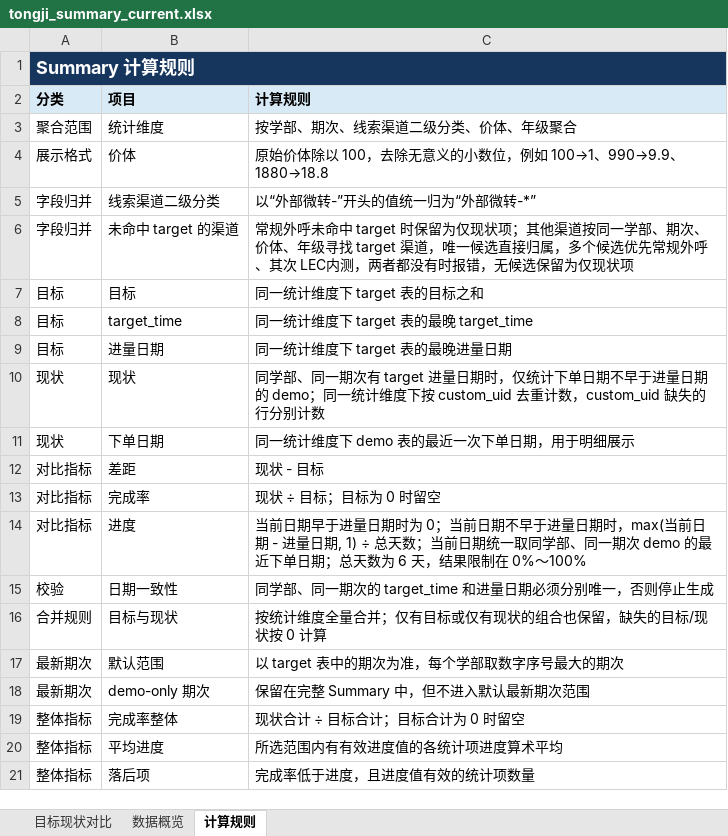
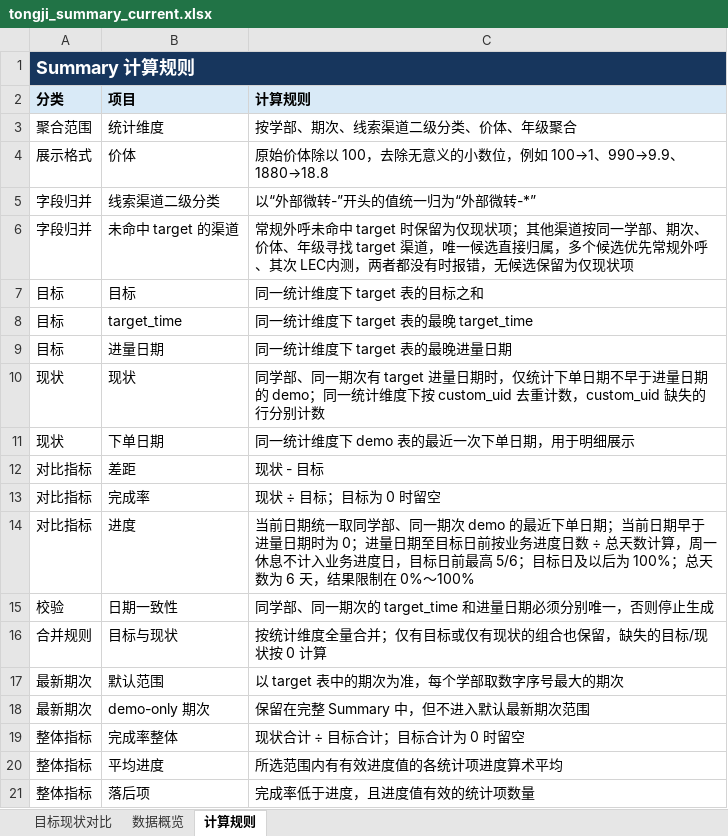
Before and after one commit to yxqhuqin222-star/rizhuizong, an Excel workbook: outputs/tongji_summary/tongji_summary_current.xlsx, sheet 计算规则, drawn as a sheet; values as stored, in another font and other column widths than the file's, no borders; the diff names each change by its address in the sheet, - before the commit and + after, or states it on an @@ line.

```diff
--- a/outputs/tongji_summary/tongji_summary_current.xlsx (sheet 计算规则)
+++ b/outputs/tongji_summary/tongji_summary_current.xlsx (sheet 计算规则)
-C14 (计算规则): 当前日期早于进量日期时为 0；当前日期不早于进量日期时，max(当前日期 - 进量日期, 1) ÷ 总天数；当前日期统一取同学部、同一期次 demo 的最近下单日期；总天数…
+C14 (计算规则): 当前日期统一取同学部、同一期次 demo 的最近下单日期；当前日期早于进量日期时为 0；进量日期至目标日前按业务进度日数 ÷ 总天数计算，周一休息不计入业务进度日，目标日前最高 5/6；目标日及以后为 100%；总天数…
```
Also changed, not shown: sheet 目标现状对比, sheet 数据概览, 28 other files.
